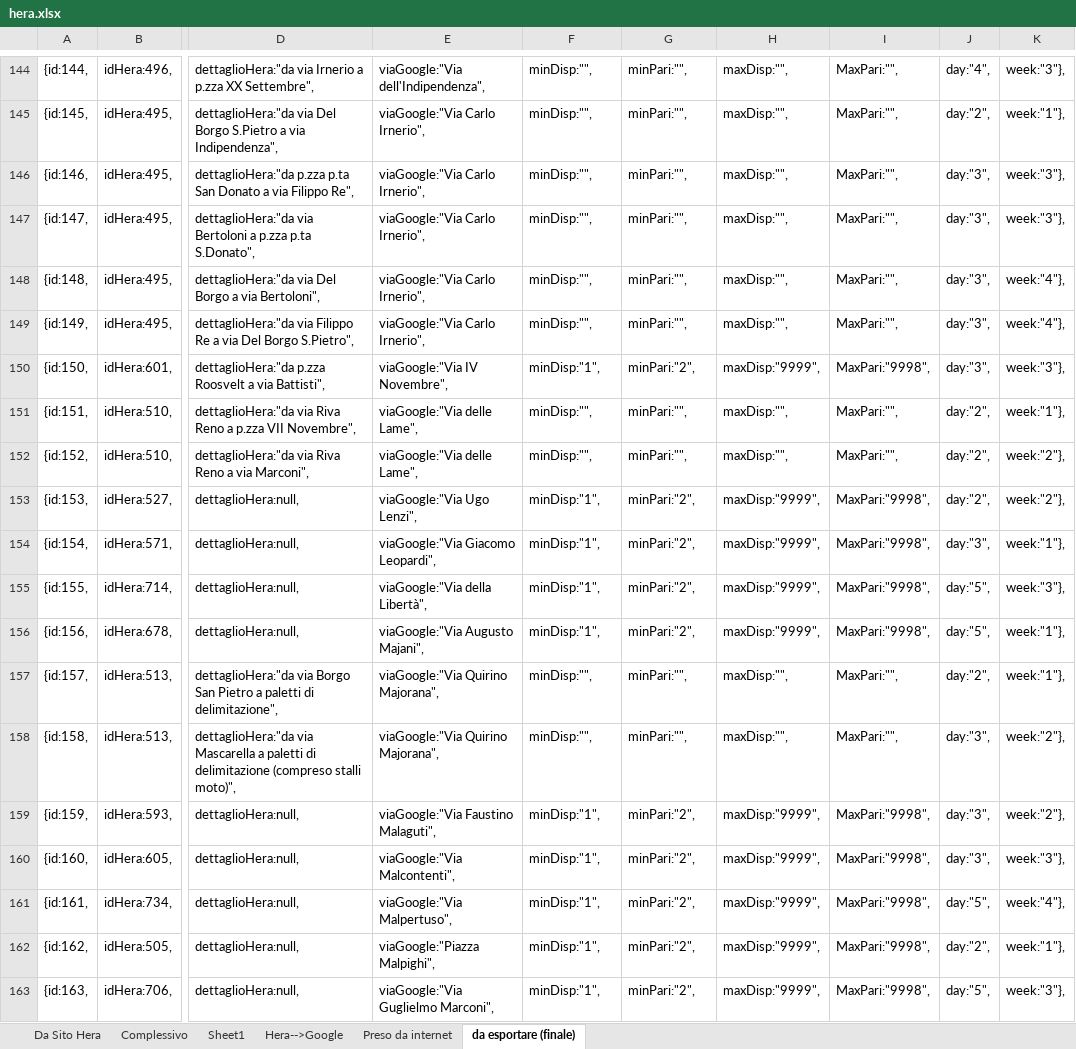
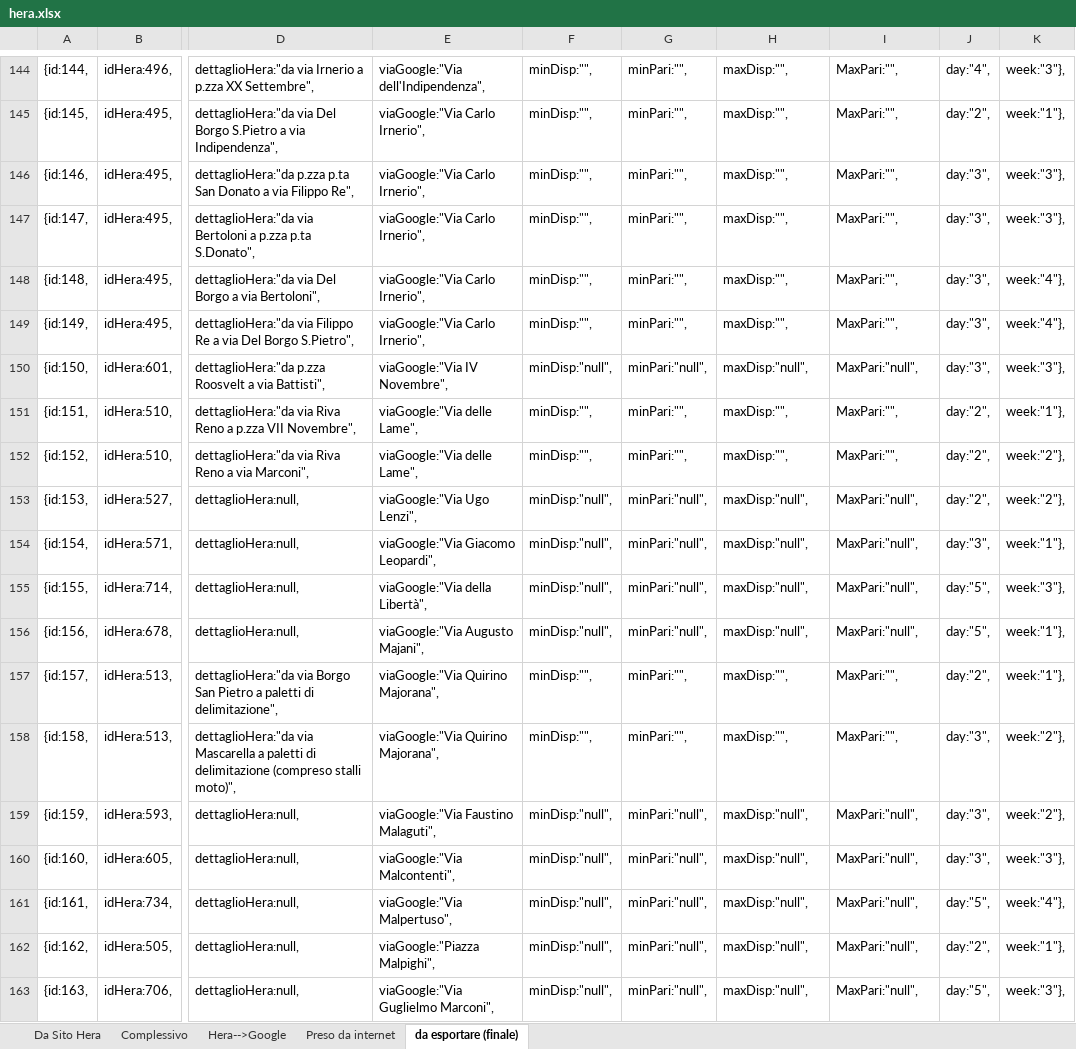
Before and after one commit to giammaleoni/TestPBo, an Excel workbook: altro/hera.xlsx, sheet da esportare (finale), drawn as a sheet; only a part is shown, gaps mark what is left out; values as stored, in another font and other column widths than the file's, no borders; the diff covers the shown part only; the diff names each change by its address in the sheet, - before the commit and + after, or states it on an @@ line.

```diff
--- a/altro/hera.xlsx (sheet da esportare (finale))
+++ b/altro/hera.xlsx (sheet da esportare (finale))
-sheet tab: Sheet1
-F150: minDisp:"1",
+F150: minDisp:"null",
-G150: minPari:"2",
+G150: minPari:"null",
-H150: maxDisp:"9999",
+H150: maxDisp:"null",
-I150: MaxPari:"9998",
+I150: MaxPari:"null",
-F153:F156: minDisp:"1",
+F153:F156: minDisp:"null",
-G153:G156: minPari:"2",
+G153:G156: minPari:"null",
-H153:H156: maxDisp:"9999",
+H153:H156: maxDisp:"null",
-I153:I156: MaxPari:"9998",
+I153:I156: MaxPari:"null",
-F159:F163: minDisp:"1",
+F159:F163: minDisp:"null",
-G159:G163: minPari:"2",
+G159:G163: minPari:"null",
-H159:H163: maxDisp:"9999",
+H159:H163: maxDisp:"null",
-I159:I163: MaxPari:"9998",
+I159:I163: MaxPari:"null",
```
Also changed, not shown: 784 edited cells elsewhere in this sheet, sheet Complessivo, formulas that keep their value.
